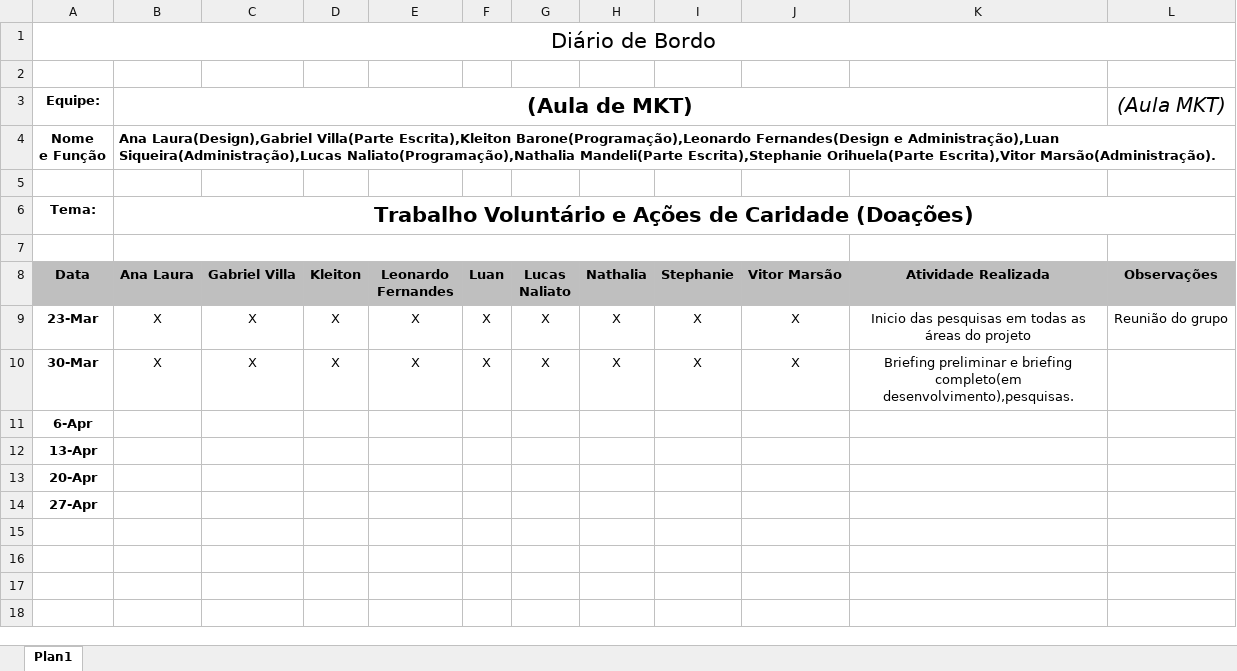
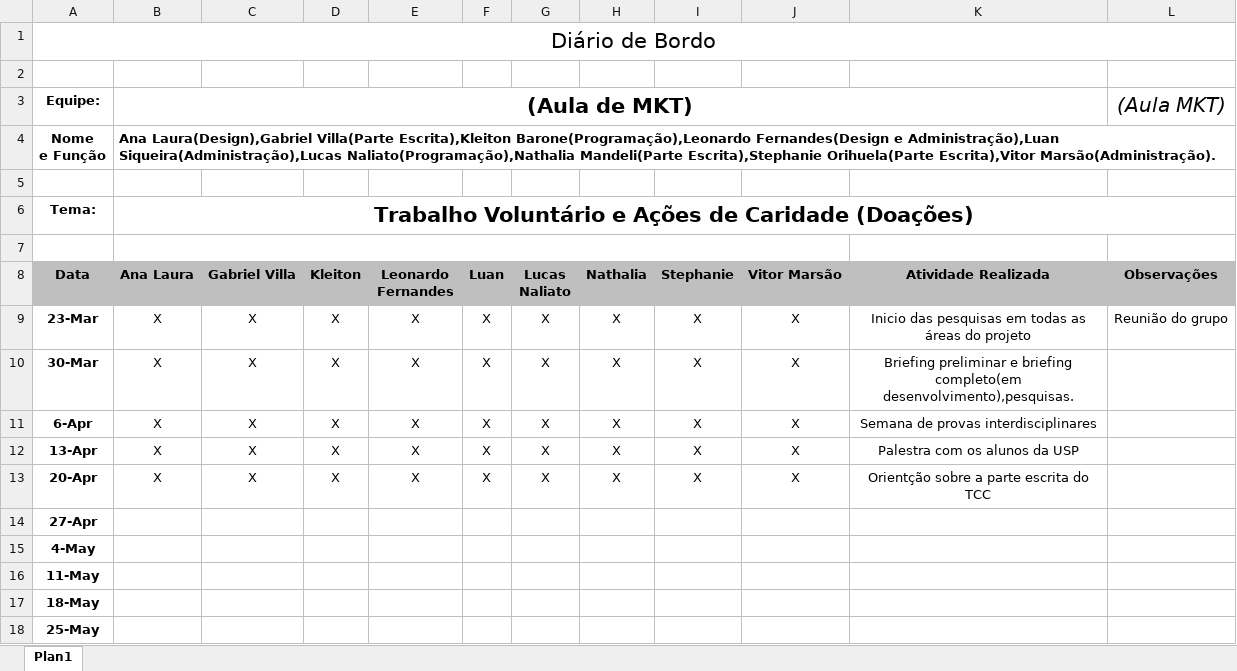
Before and after one commit to KleitonBarone/VolunTrab, an Excel workbook: Diário de Bordo VolunTrab.xlsx, sheet Plan1, drawn as a sheet; values as stored, in another font and other column widths than the file's, no borders; charts and pictures not drawn; the diff names each change by its address in the sheet, - before the commit and + after, or states it on an @@ line.

```diff
--- a/Diário de Bordo VolunTrab.xlsx (sheet Plan1)
+++ b/Diário de Bordo VolunTrab.xlsx (sheet Plan1)
-B11:B13 (Ana Laura): (empty)
+B11:B13 (Ana Laura): X
-C11:C13 (Gabriel Villa): (empty)
+C11:C13 (Gabriel Villa): X
-D11:D13 (Kleiton): (empty)
+D11:D13 (Kleiton): X
-E11:E13 (Leonardo Fernandes): (empty)
+E11:E13 (Leonardo Fernandes): X
-F11:F13 (Luan): (empty)
+F11:F13 (Luan): X
-G11:G13 (Lucas Naliato): (empty)
+G11:G13 (Lucas Naliato): X
-H11:H13 (Nathalia): (empty)
+H11:H13 (Nathalia): X
-I11:I13 (Stephanie): (empty)
+I11:I13 (Stephanie): X
-J11:J13 (Vitor Marsão): (empty)
+J11:J13 (Vitor Marsão): X
-K11 (Atividade Realizada): (empty)
+K11 (Atividade Realizada): Semana de provas interdisciplinares
-K12 (Atividade Realizada): (empty)
+K12 (Atividade Realizada): Palestra com os alunos da USP
-K13 (Atividade Realizada): (empty)
+K13 (Atividade Realizada): Orientção sobre a parte escrita do TCC
+row 15: 4-May
+row 16: 11-May
+row 17: 18-May
+row 18: 25-May
```
Also changed, not shown: 9 other files.
